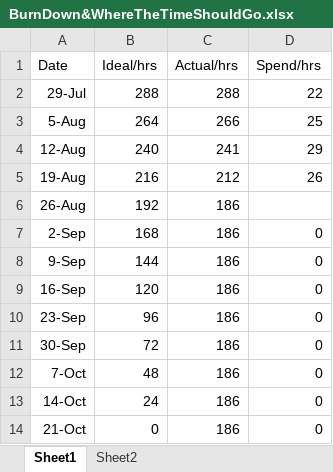
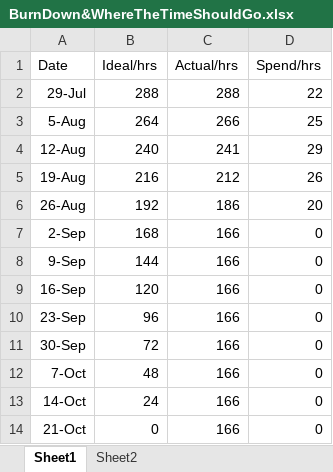
Before and after one commit to mingdazhang2/document, an Excel workbook: BurnDown&WhereTheTimeShouldGo.xlsx, sheet Sheet1, drawn as a sheet; values as stored, in another font and other column widths than the file's, no borders; charts and pictures not drawn; the diff names each change by its address in the sheet, - before the commit and + after, or states it on an @@ line.

```diff
--- a/BurnDown&WhereTheTimeShouldGo.xlsx (sheet Sheet1)
+++ b/BurnDown&WhereTheTimeShouldGo.xlsx (sheet Sheet1)
-D6 (Spend/hrs): (empty)
+D6 (Spend/hrs): 20
-C7:C14 (Actual/hrs): 186
+C7:C14 (Actual/hrs): 166
```
Also changed, not shown: charts or pictures, Proposal/Project time table3.xlsx, 13 other files.
